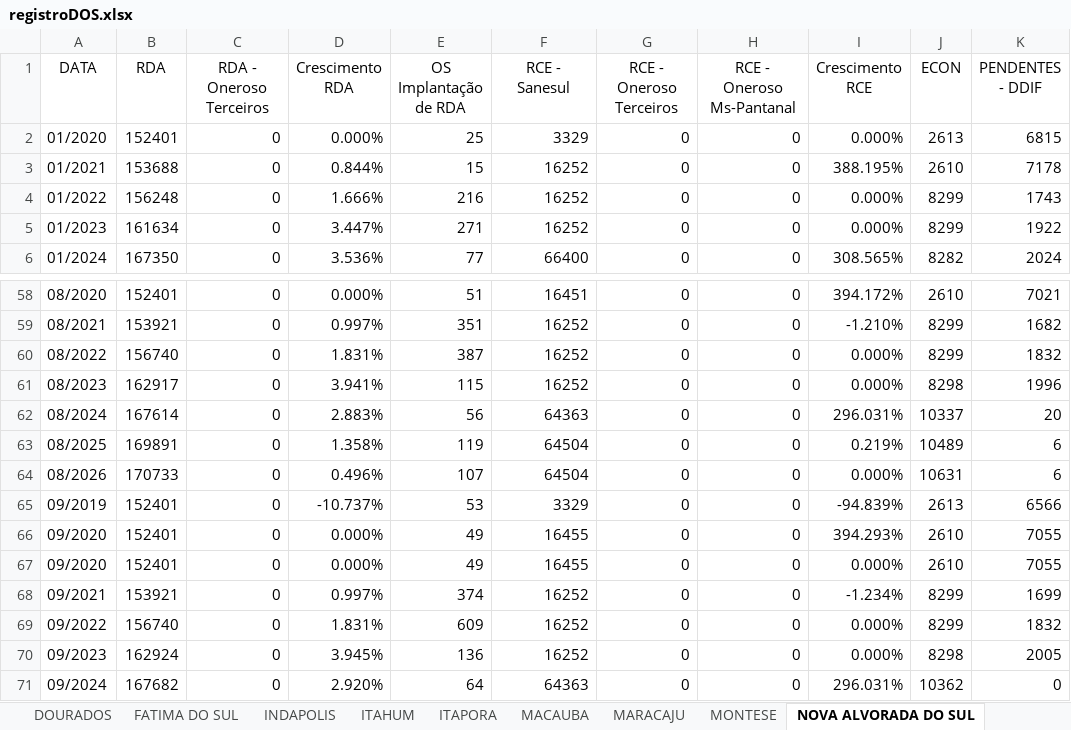
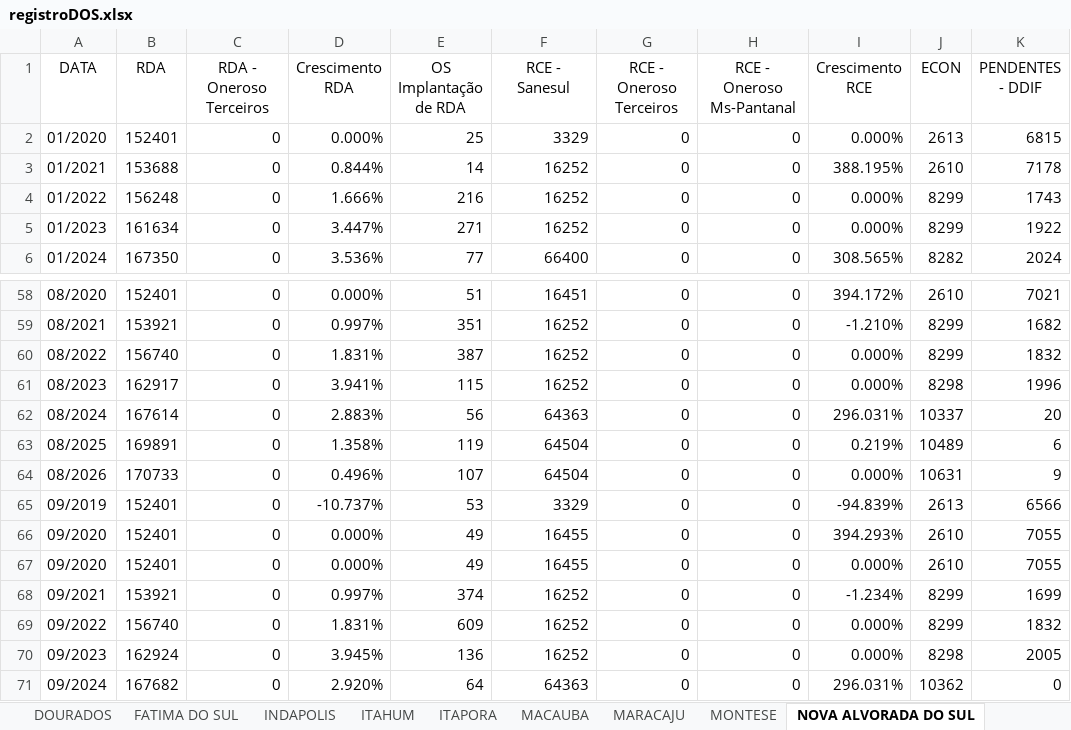
Before and after one commit to OtavioDayrots/Registro_Regional_MS, an Excel workbook: regionais/registroDOS.xlsx, sheet NOVA ALVORADA DO SUL, drawn as a sheet; only a part is shown, gaps mark what is left out; values as stored, in another font and other column widths than the file's, no borders; the diff names each change by its address in the sheet, - before the commit and + after, or states it on an @@ line.

```diff
--- a/regionais/registroDOS.xlsx (sheet NOVA ALVORADA DO SUL)
+++ b/regionais/registroDOS.xlsx (sheet NOVA ALVORADA DO SUL)
-E3 (OS Implantação de RDA): 15
+E3 (OS Implantação de RDA): 14
-K64 (PENDENTES - DDIF): 6
+K64 (PENDENTES - DDIF): 9
```
Also changed, not shown: sheet ITAPORA, sheet RIO BRILHANTE, sheet FATIMA DO SUL, sheet DOURADOS, sheet SANTA TEREZINHA, sheet PANA, 22 more sheets, estado/registroRegional.xlsx, regionais/registroAUA.xlsx, 8 other files.
